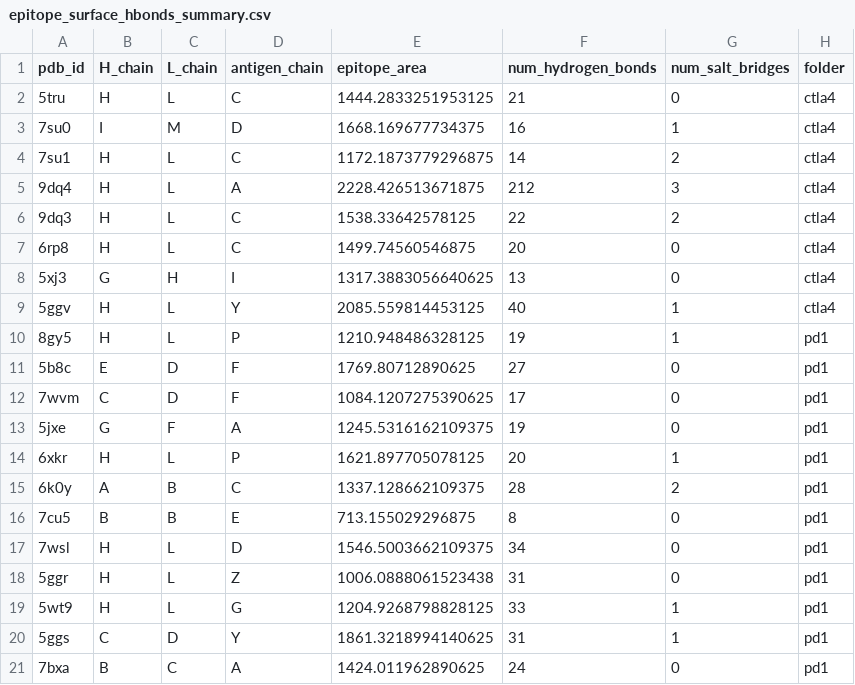
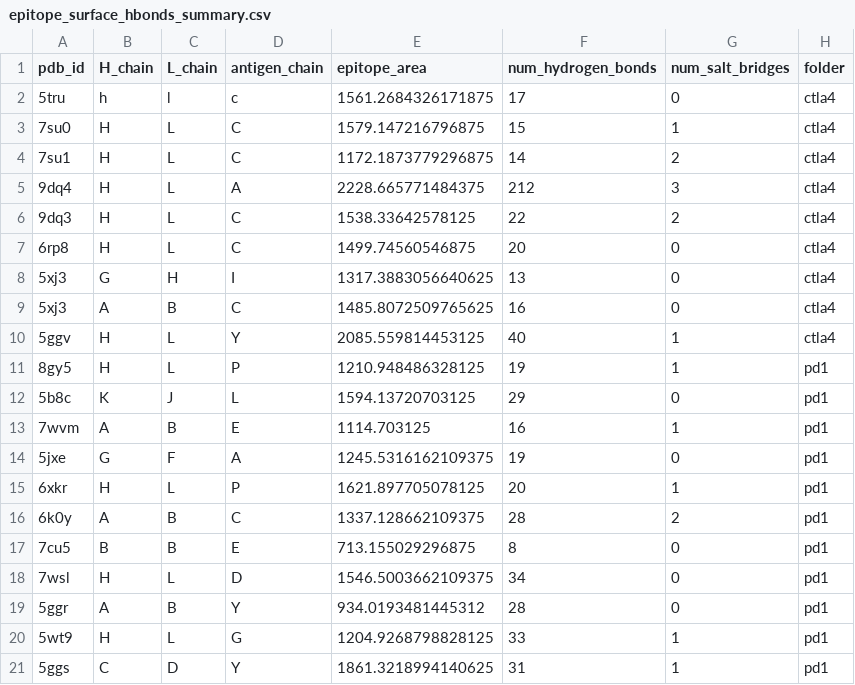
Before and after one commit to datascience-2025-group4/group04-team01, a CSV file: epitope_surface_hbonds_summary.csv, drawn as a sheet; only a part is shown; the shorter side is filled out with more unchanged rows; the diff covers the shown part only.

Commit message:
salt_bridges_diagram

```diff
--- a/epitope_surface_hbonds_summary.csv
+++ b/epitope_surface_hbonds_summary.csv
@@ -1,6 +1,6 @@
 pdb_id,H_chain,L_chain,antigen_chain,epitope_area,num_hydrogen_bonds,num_salt_bridges,folder
-5tru,H,L,C,1444.2833251953125,21,0,ctla4
-7su0,I,M,D,1668.169677734375,16,1,ctla4
+5tru,h,l,c,1561.2684326171875,17,0,ctla4
+7su0,H,L,C,1579.147216796875,15,1,ctla4
 7su1,H,L,C,1172.1873779296875,14,2,ctla4
-9dq4,H,L,A,2228.426513671875,212,3,ctla4
+9dq4,H,L,A,2228.665771484375,212,3,ctla4
 9dq3,H,L,C,1538.33642578125,22,2,ctla4
@@ -8,6 +8,7 @@ pdb_id,H_chain,L_chain,antigen_chain,epitope_area,num_hydrogen_bonds,num_salt_br
 5xj3,G,H,I,1317.3883056640625,13,0,ctla4
+5xj3,A,B,C,1485.8072509765625,16,0,ctla4
 5ggv,H,L,Y,2085.559814453125,40,1,ctla4
 8gy5,H,L,P,1210.948486328125,19,1,pd1
-5b8c,E,D,F,1769.80712890625,27,0,pd1
-7wvm,C,D,F,1084.1207275390625,17,0,pd1
+5b8c,K,J,L,1594.13720703125,29,0,pd1
+7wvm,A,B,E,1114.703125,16,1,pd1
 5jxe,G,F,A,1245.5316162109375,19,0,pd1
@@ -17,3 +18,3 @@ pdb_id,H_chain,L_chain,antigen_chain,epitope_area,num_hydrogen_bonds,num_salt_br
 7wsl,H,L,D,1546.5003662109375,34,0,pd1
-5ggr,H,L,Z,1006.0888061523438,31,0,pd1
+5ggr,A,B,Y,934.0193481445312,28,0,pd1
 5wt9,H,L,G,1204.9268798828125,33,1,pd1
```
Also changed, not shown: 10 edited cells elsewhere in this file, 15 other files.
